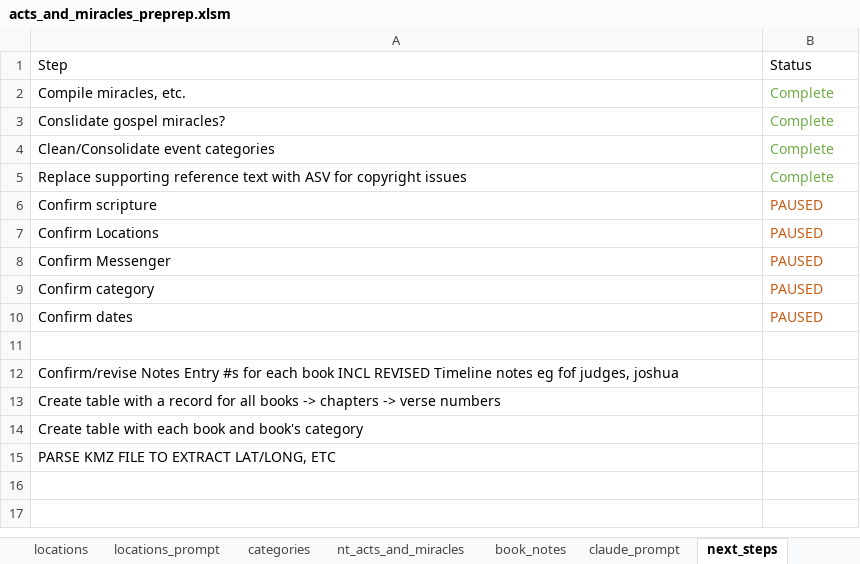
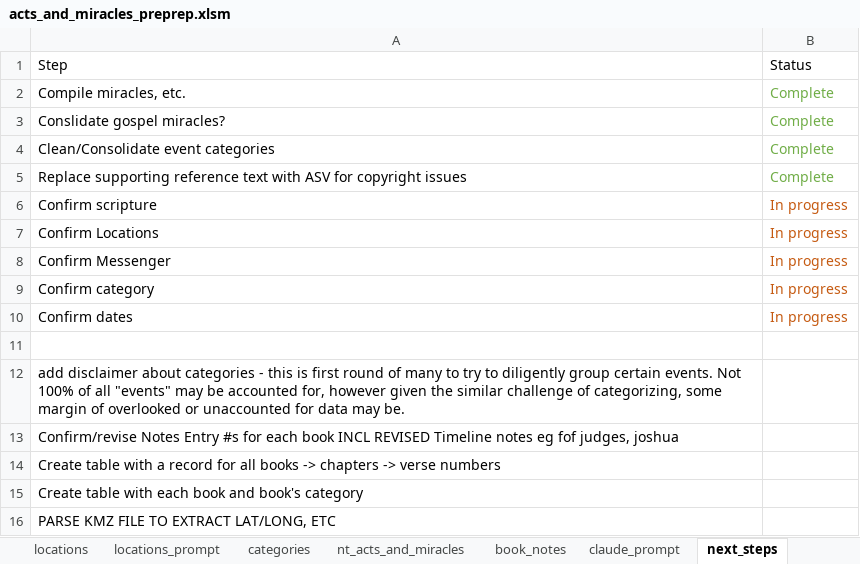
Before and after one commit to rkkocheran/patterns_within_the_bible, an Excel workbook: data/acts_and_miracles/acts_and_miracles_preprep.xlsm, sheet next_steps, drawn as a sheet; values as stored, in another font and other column widths than the file's, no borders; the diff names each change by its address in the sheet, - before the commit and + after, or states it on an @@ line.

```diff
--- a/data/acts_and_miracles/acts_and_miracles_preprep.xlsm (sheet next_steps)
+++ b/data/acts_and_miracles/acts_and_miracles_preprep.xlsm (sheet next_steps)
-B6:B10: PAUSED
+B6:B10: In progress
+row 12: add disclaimer about categories - this is first round of many to try to diligently group certain events. Not 100% of all "events" may be accounted for, however given the similar challenge of categorizing, some margin of overlooked or unaccounted for data may be.
```
Also changed, not shown: sheet acts_and_miracles, sheet Sheet2, sheet categories, sheet claude_prompt, sheet Sheet1, formulas that keep their value, 2 other files.
